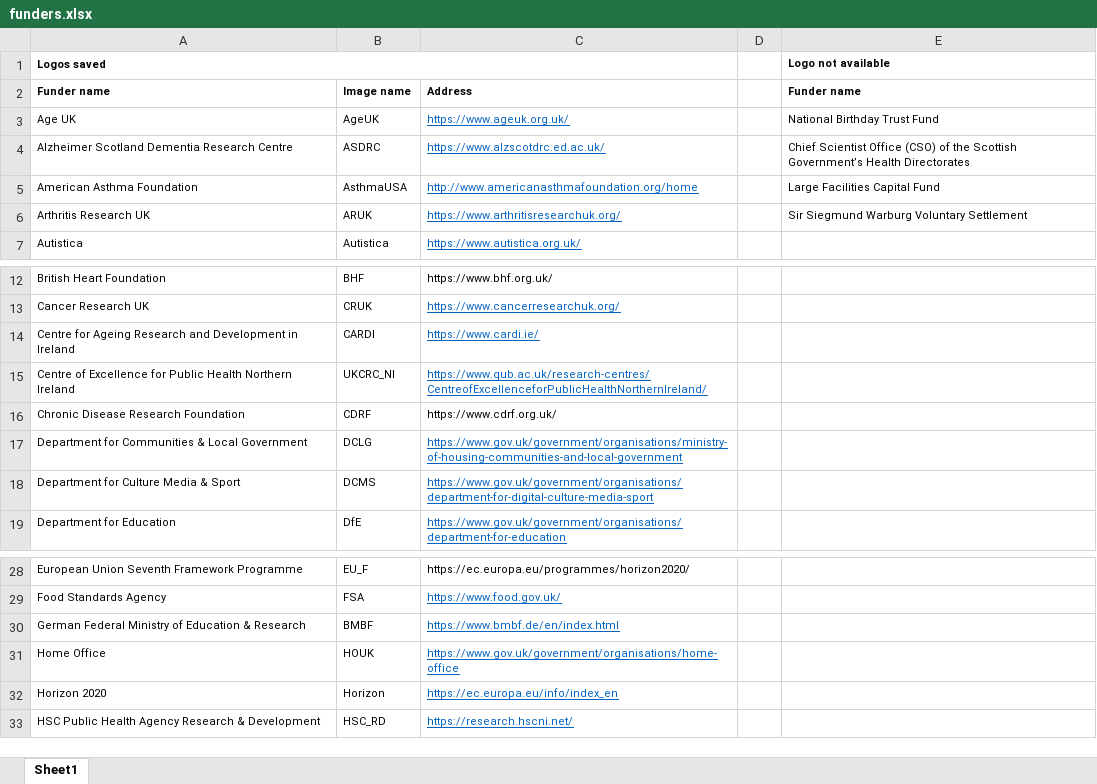
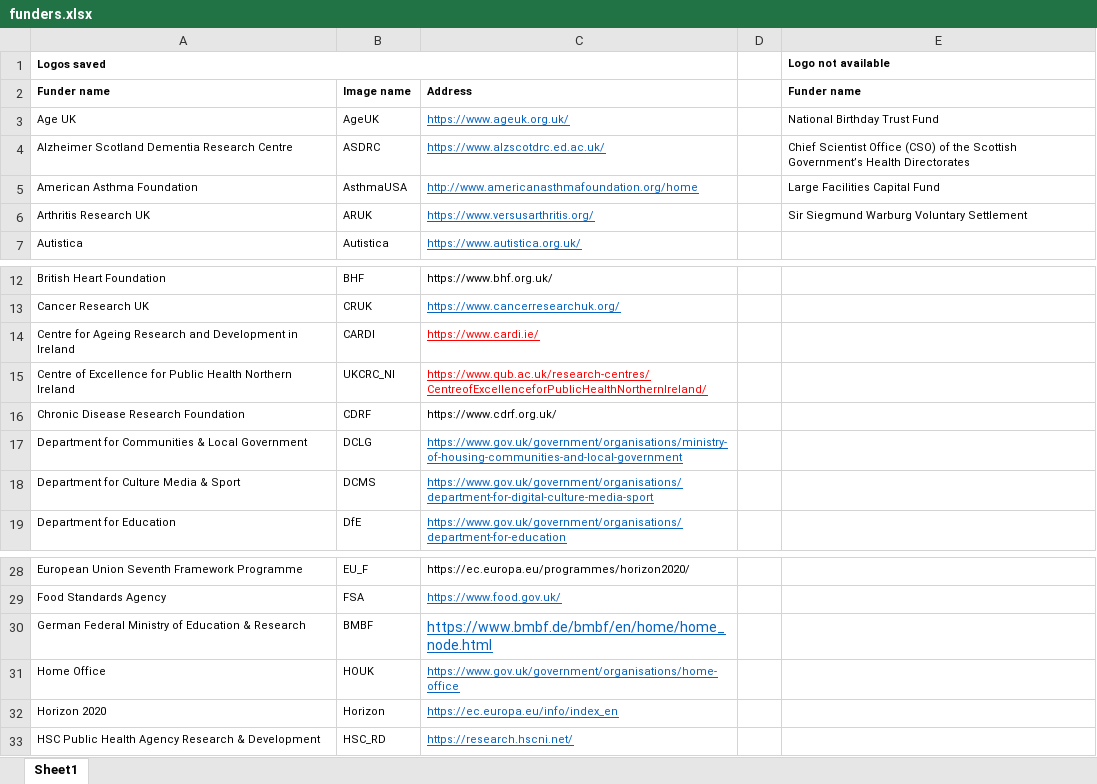
Before and after one commit to ronnyTodgers/catalogue-mental-health, an Excel workbook: xlsx/funders.xlsx, sheet Sheet1, drawn as a sheet; only a part is shown, gaps mark what is left out; values as stored, in another font and other column widths than the file's, no borders; the diff names each change by its address in the sheet, - before the commit and + after, or states it on an @@ line.

```diff
--- a/xlsx/funders.xlsx (sheet Sheet1)
+++ b/xlsx/funders.xlsx (sheet Sheet1)
-C6: https://www.arthritisresearchuk.org/
+C6: https://www.versusarthritis.org/
-C14:C15 text colour: #0563C1
+C14:C15 text colour: #FF0000
-C30: https://www.bmbf.de/en/index.html
+C30: https://www.bmbf.de/bmbf/en/home/home_node.html
@@ C30 text size: larger @@
```
Also changed, not shown: xlsx/studies.xlsx, 12 other files.
